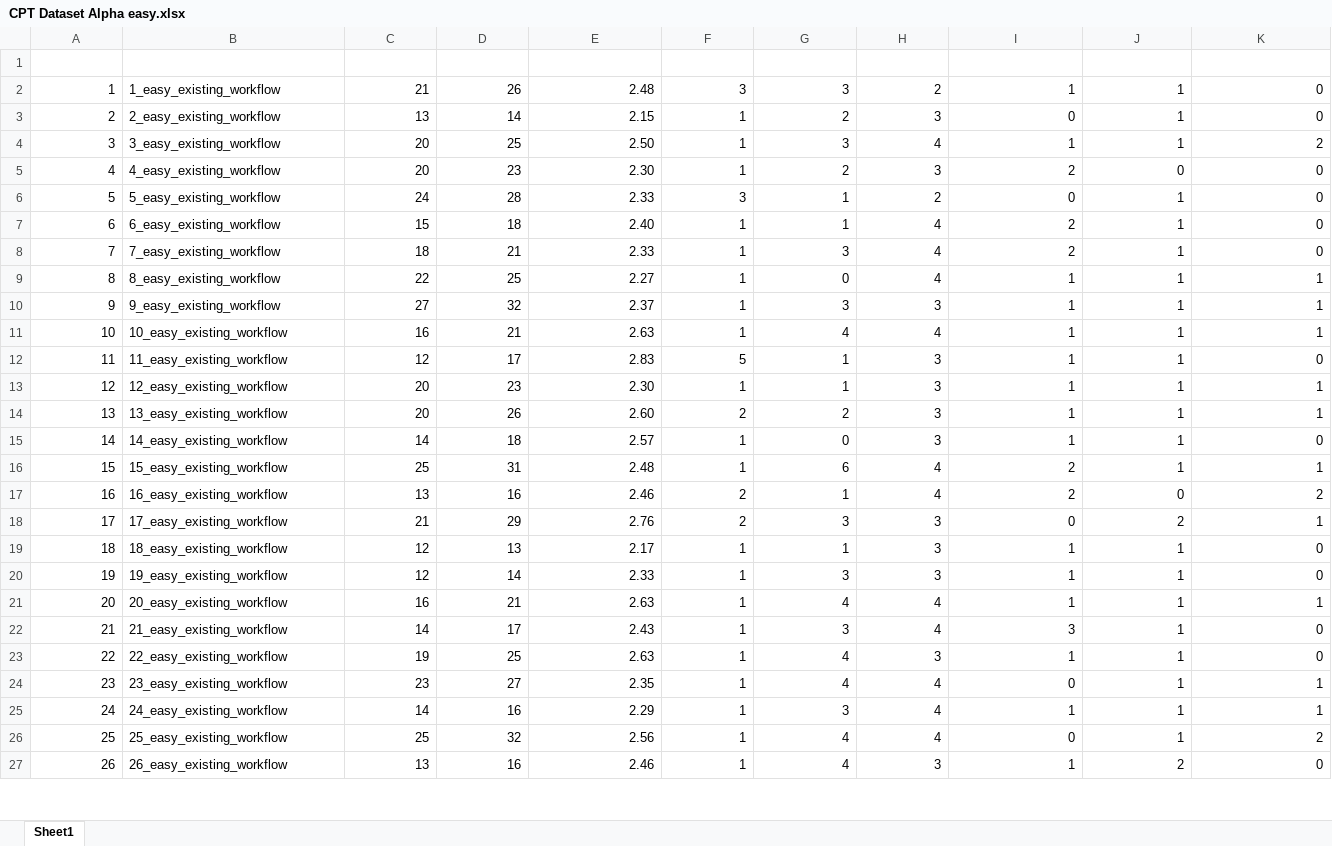
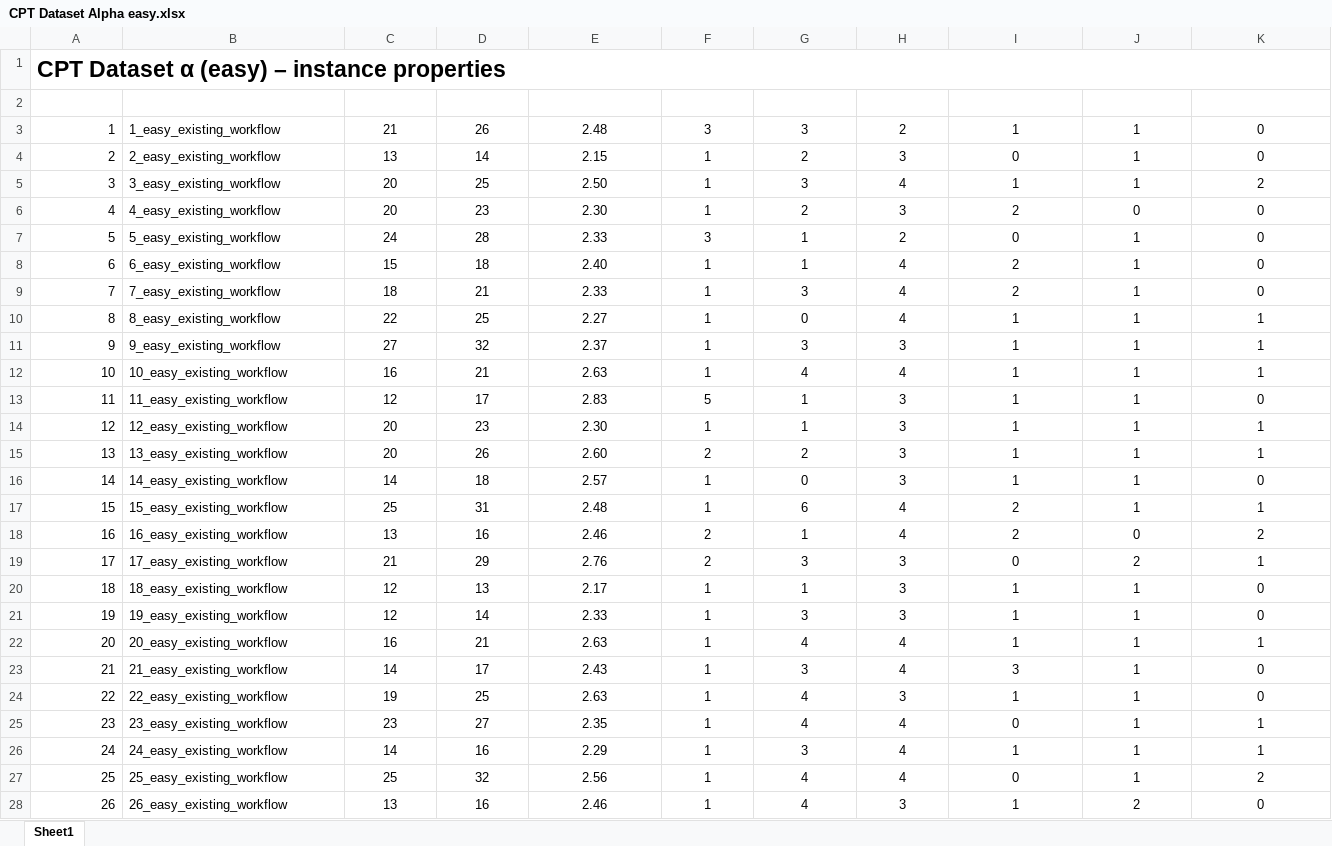
Before and after one commit to matejklima/CPT-Dataset-Alpha-ICST-2026, an Excel workbook: CPT Dataset Alpha - instances properties/CPT Dataset Alpha easy/CPT Dataset Alpha easy.xlsx, sheet Sheet1, drawn as a sheet; only a part is shown; values as stored, in another font and other column widths than the file's, no borders; table styles not drawn; addresses are those after the commit; rows hold the shown columns only; the diff covers the shown part only; the diff names each change by its address in the sheet, - before the commit and + after, or states it on an @@ line.

```diff
--- a/CPT Dataset Alpha - instances properties/CPT Dataset Alpha easy/CPT Dataset Alpha easy.xlsx (sheet Sheet1)
+++ b/CPT Dataset Alpha - instances properties/CPT Dataset Alpha easy/CPT Dataset Alpha easy.xlsx (sheet Sheet1)
+row 1: CPT Dataset α (easy) – instance properties
-A2:K2 alignment: left
+A2:K2 alignment: center
-C3:K28 alignment: right
+C3:K28 alignment: center
```
Also changed, not shown: cell formats elsewhere in this sheet, formulas that keep their value, CPT Dataset Alpha - instances properties/CPT Dataset Alpha complete/CPT Dataset Alpha.xlsx, CPT Dataset Alpha - instances properties/CPT Dataset Alpha hard/CPT Dataset Alpha hard.xlsx, 9 other files.
